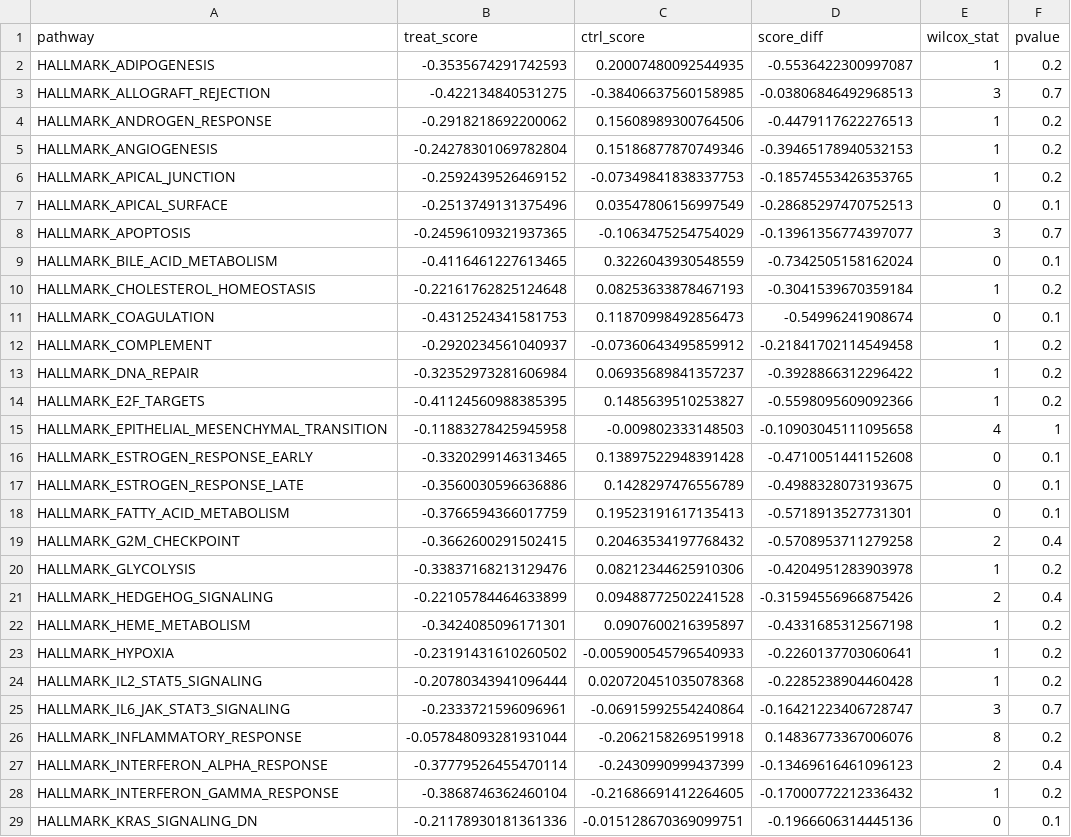
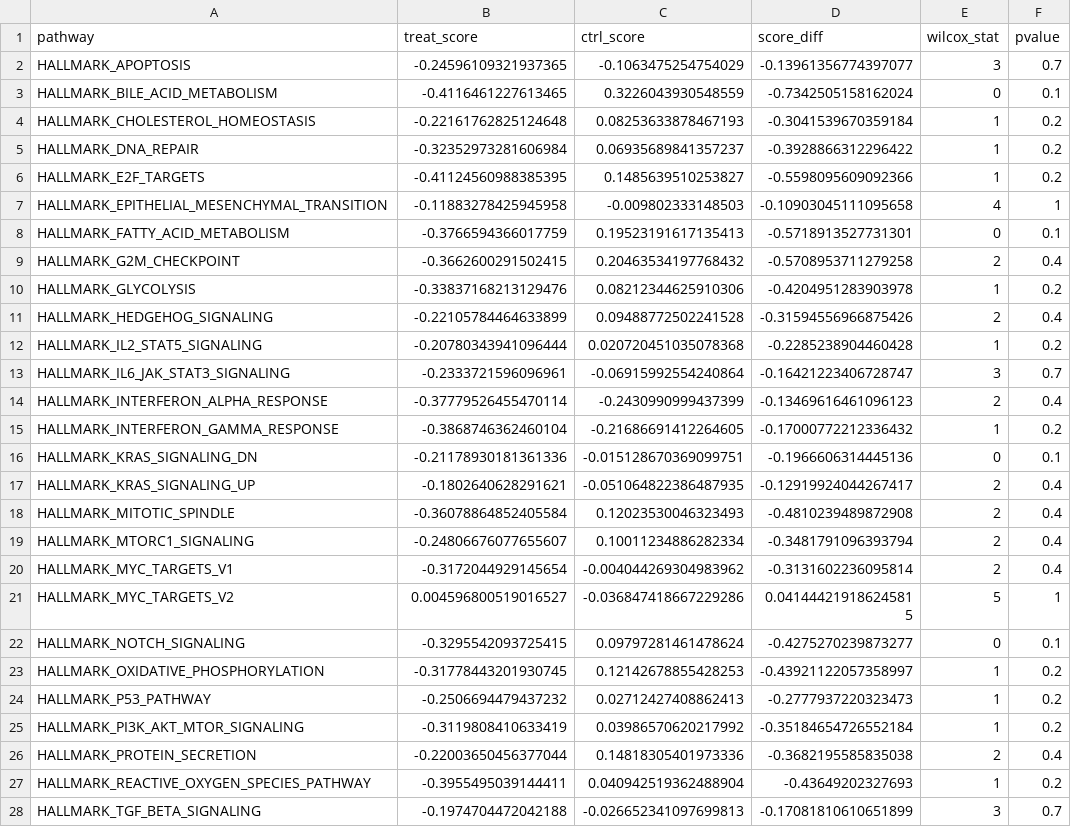
Before and after one commit to d3b-center/pbta-splicing, a TSV file: analyses/CLK1-splicing-impact-morpholino/results/gsva_score_diff_hallmark.tsv, drawn as a sheet; only a part is shown; the shorter side is filled out with more unchanged rows; the diff covers the shown part only.

```diff
--- a/analyses/CLK1-splicing-impact-morpholino/results/gsva_score_diff_hallmark.tsv
+++ b/analyses/CLK1-splicing-impact-morpholino/results/gsva_score_diff_hallmark.tsv
@@ -1,8 +1,2 @@
 pathway	treat_score	ctrl_score	score_diff	wilcox_stat	pvalue
-HALLMARK_ADIPOGENESIS	-0.3535674291742593	0.20007480092544935	-0.5536422300997087	1	0.2
-HALLMARK_ALLOGRAFT_REJECTION	-0.422134840531275	-0.38406637560158985	-0.03806846492968513	3	0.7
-HALLMARK_ANDROGEN_RESPONSE	-0.2918218692200062	0.15608989300764506	-0.4479117622276513	1	0.2
-HALLMARK_ANGIOGENESIS	-0.24278301069782804	0.15186877870749346	-0.39465178940532153	1	0.2
-HALLMARK_APICAL_JUNCTION	-0.2592439526469152	-0.07349841838337753	-0.18574553426353765	1	0.2
-HALLMARK_APICAL_SURFACE	-0.2513749131375496	0.03547806156997549	-0.28685297470752513	0	0.1
 HALLMARK_APOPTOSIS	-0.24596109321937365	-0.1063475254754029	-0.13961356774397077	3	0.7
@@ -10,4 +4,2 @@ HALLMARK_BILE_ACID_METABOLISM	-0.4116461227613465	0.3226043930548559	-0.73425051
 HALLMARK_CHOLESTEROL_HOMEOSTASIS	-0.22161762825124648	0.08253633878467193	-0.3041539670359184	1	0.2
-HALLMARK_COAGULATION	-0.4312524341581753	0.11870998492856473	-0.54996241908674	0	0.1
-HALLMARK_COMPLEMENT	-0.2920234561040937	-0.07360643495859912	-0.21841702114549458	1	0.2
 HALLMARK_DNA_REPAIR	-0.32352973281606984	0.06935689841357237	-0.3928866312296422	1	0.2
@@ -15,4 +7,2 @@ HALLMARK_E2F_TARGETS	-0.41124560988385395	0.1485639510253827	-0.5598095609092366
 HALLMARK_EPITHELIAL_MESENCHYMAL_TRANSITION	-0.11883278425945958	-0.009802333148503	-0.10903045111095658	4	1
-HALLMARK_ESTROGEN_RESPONSE_EARLY	-0.3320299146313465	0.13897522948391428	-0.4710051441152608	0	0.1
-HALLMARK_ESTROGEN_RESPONSE_LATE	-0.3560030596636886	0.1428297476556789	-0.4988328073193675	0	0.1
 HALLMARK_FATTY_ACID_METABOLISM	-0.3766594366017759	0.19523191617135413	-0.5718913527731301	0	0.1
@@ -21,7 +11,4 @@ HALLMARK_GLYCOLYSIS	-0.33837168213129476	0.08212344625910306	-0.4204951283903978
 HALLMARK_HEDGEHOG_SIGNALING	-0.22105784464633899	0.09488772502241528	-0.31594556966875426	2	0.4
-HALLMARK_HEME_METABOLISM	-0.3424085096171301	0.0907600216395897	-0.4331685312567198	1	0.2
-HALLMARK_HYPOXIA	-0.23191431610260502	-0.005900545796540933	-0.2260137703060641	1	0.2
 HALLMARK_IL2_STAT5_SIGNALING	-0.20780343941096444	0.020720451035078368	-0.2285238904460428	1	0.2
 HALLMARK_IL6_JAK_STAT3_SIGNALING	-0.2333721596096961	-0.06915992554240864	-0.16421223406728747	3	0.7
-HALLMARK_INFLAMMATORY_RESPONSE	-0.057848093281931044	-0.2062158269519918	0.14836773367006076	8	0.2
 HALLMARK_INTERFERON_ALPHA_RESPONSE	-0.37779526455470114	-0.2430990999437399	-0.13469616461096123	2	0.4
```
Also changed, not shown: 7 removed rows elsewhere in this file, analyses/CLK1-splicing-impact-morpholino/results/gsva_score_diff_hallmark_de.tsv, 27 other files.
